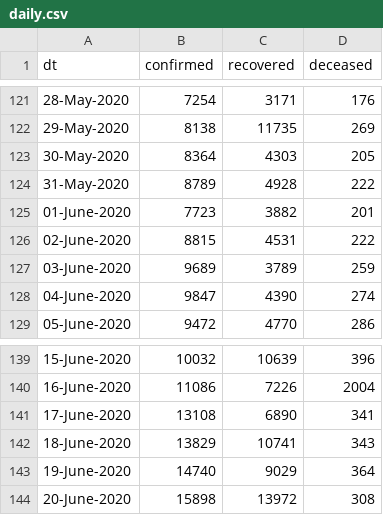
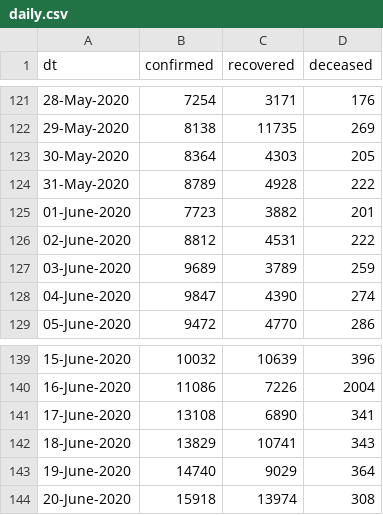
Before and after one commit to vsbabu/covid19_fb_ts, a CSV file: daily.csv, drawn as a sheet; only a part is shown, gaps mark what is left out.

```diff
--- a/daily.csv
+++ b/daily.csv
@@ -125,3 +125,3 @@ dt,confirmed,recovered,deceased
 01-June-2020,7723,3882,201
-02-June-2020,8815,4531,222
+02-June-2020,8812,4531,222
 03-June-2020,9689,3789,259
@@ -143,2 +143,2 @@ dt,confirmed,recovered,deceased
 19-June-2020,14740,9029,364
-20-June-2020,15898,13972,308
+20-June-2020,15918,13974,308
```
Also changed, not shown: ka.csv, 21 other files.
